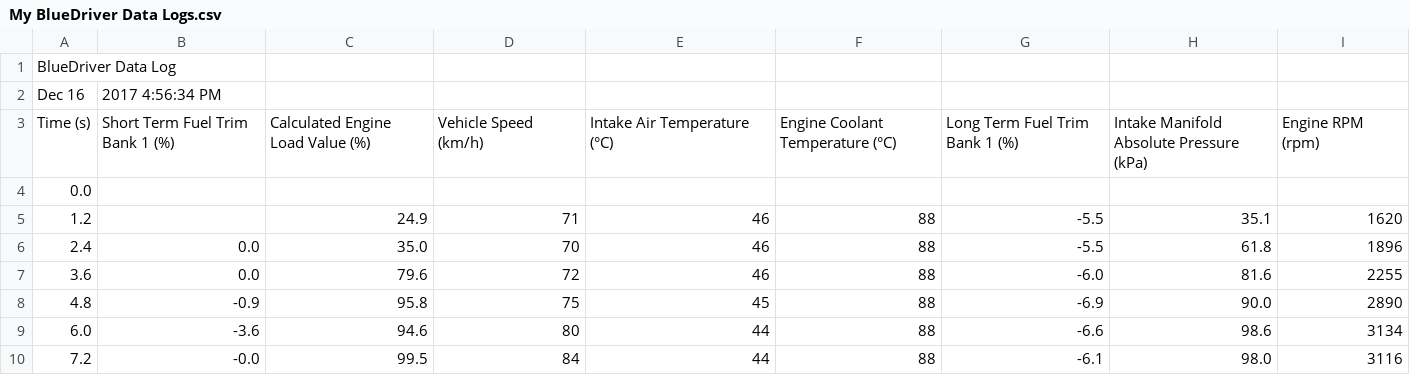
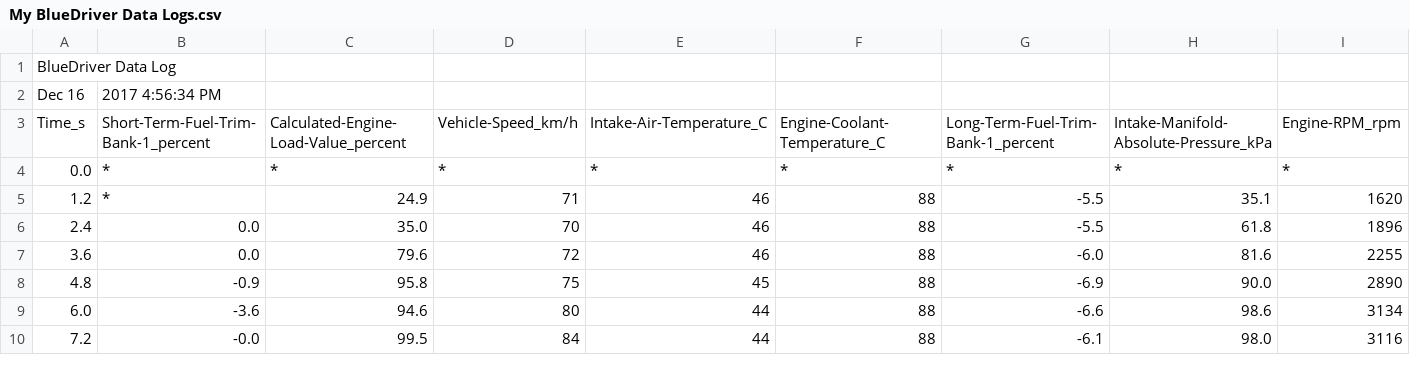
Before and after one commit to Omig12/Car_logs, a CSV file: My BlueDriver Data Logs.csv, drawn as a sheet; only a part is shown; removed rows and columns are numbered as before the commit, all else as after; rows hold the shown columns only; the diff covers the shown part only; the diff names each change by its address in the sheet, - before the commit and + after, or states it on an @@ line.

Commit message:
Update My BlueDriver Data Logs.csv

```diff
--- a/My BlueDriver Data Logs.csv
+++ b/My BlueDriver Data Logs.csv
-row 3: Time (s) | Short Term Fuel Trim Bank 1 (%) | Calculated Engine Load Value (%) | Vehicle Speed (km/h) | Intake Air Temperature (°C) | Engine Coolant Temperature (°C) | Long Term Fuel Trim Bank 1 (%) | Intake Manifold Absolute Pressure (kPa) | Engine RPM (rpm)
+row 3: Time_s | Short-Term-Fuel-Trim-Bank-1_percent | Calculated-Engine-Load-Value_percent | Vehicle-Speed_km/h | Intake-Air-Temperature_C | Engine-Coolant-Temperature_C | Long-Term-Fuel-Trim-Bank-1_percent | Intake-Manifold-Absolute-Pressure_kPa | Engine-RPM_rpm
-B4:B5: (empty)
+B4:B5: *
-C4: (empty)
+C4: *
-D4: (empty)
+D4: *
-E4: (empty)
+E4: *
-F4: (empty)
+F4: *
-G4: (empty)
+G4: *
-H4: (empty)
+H4: *
-I4: (empty)
+I4: *
```
Also changed, not shown: 2 edited cells elsewhere in this file.
